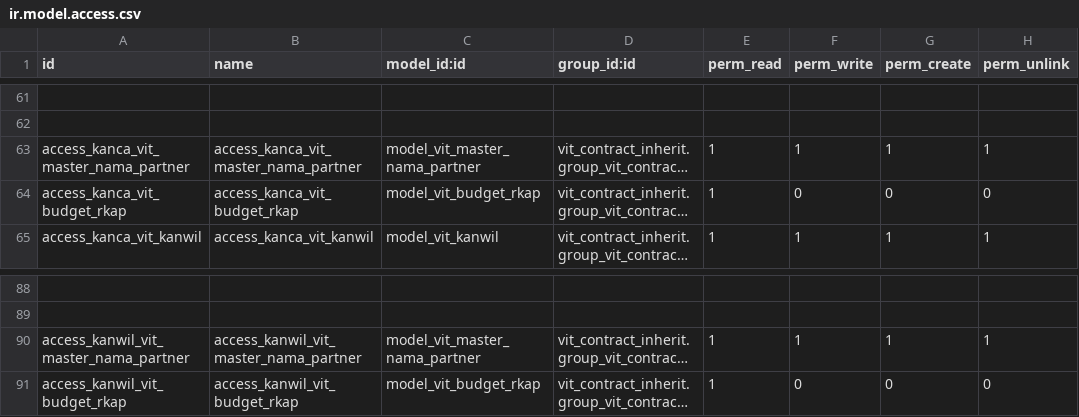
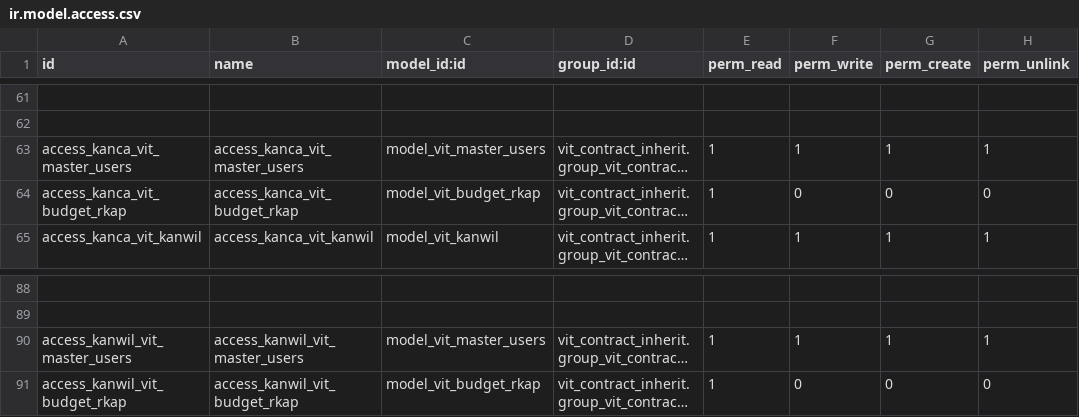
Before and after one commit to akhdaniel/smart-contract, a CSV file: vit_contract_inherit/security/ir.model.access.csv, drawn as a sheet; only a part is shown, gaps mark what is left out; long unchanged cells end in …; the diff names each change by its address in the sheet, - before the commit and + after, or states it on an @@ line.

```diff
--- a/vit_contract_inherit/security/ir.model.access.csv
+++ b/vit_contract_inherit/security/ir.model.access.csv
-A63 (id): access_kanca_vit_master_nama_partner
+A63 (id): access_kanca_vit_master_users
-B63 (name): access_kanca_vit_master_nama_partner
+B63 (name): access_kanca_vit_master_users
-C63 (model_id:id): model_vit_master_nama_partner
+C63 (model_id:id): model_vit_master_users
-A90 (id): access_kanwil_vit_master_nama_partner
+A90 (id): access_kanwil_vit_master_users
-B90 (name): access_kanwil_vit_master_nama_partner
+B90 (name): access_kanwil_vit_master_users
-C90 (model_id:id): model_vit_master_nama_partner
+C90 (model_id:id): model_vit_master_users
```
Also changed, not shown: vit_contract/security/ir.model.access.csv, 16 other files.
